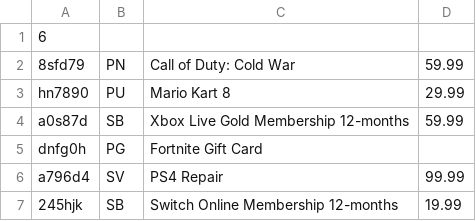
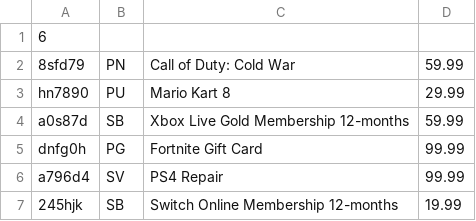
Before and after one commit to abusch8/MGG-Sales-System, a CSV file: data/Items.csv, drawn as a sheet.

```diff
--- a/data/Items.csv
+++ b/data/Items.csv
@@ -4,3 +4,3 @@ hn7890,PU,Mario Kart 8,29.99
 a0s87d,SB,Xbox Live Gold Membership 12-months,59.99
-dnfg0h,PG,Fortnite Gift Card
+dnfg0h,PG,Fortnite Gift Card,99.99
 a796d4,SV,PS4 Repair,99.99
```
Also changed, not shown: 9 other files.
